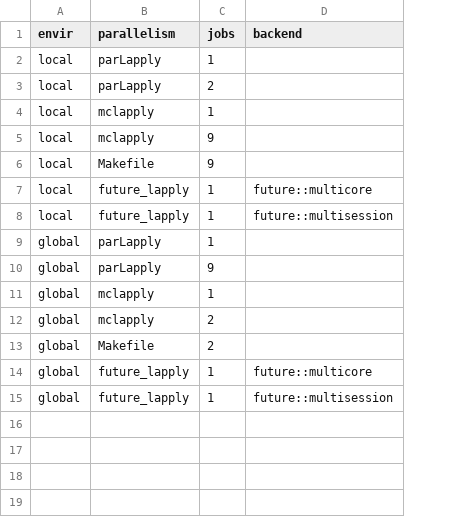
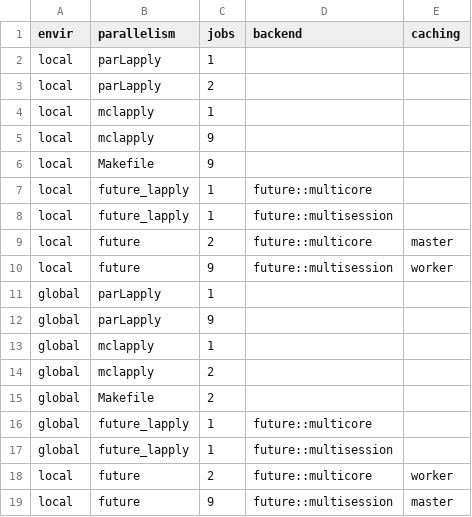
Before and after one commit to ropensci/drake, a CSV file: inst/testing/scenarios.csv, drawn as a sheet; the diff names each change by its address in the sheet, - before the commit and + after, or states it on an @@ line.

Commit message:
Add testing scenarios for experimental future backend

```diff
--- a/inst/testing/scenarios.csv
+++ b/inst/testing/scenarios.csv
+column E (caching), empty
+row 9: local | future | 2 | future::multicore | master
+row 10: local | future | 9 | future::multisession | worker
+row 18: local | future | 2 | future::multicore | worker
+row 19: local | future | 9 | future::multisession | master
```
Also changed, not shown: 5 other files.
